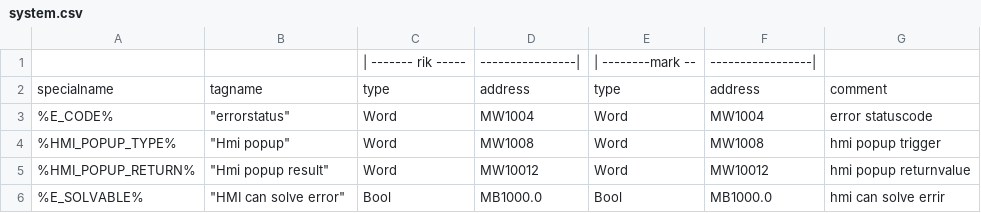
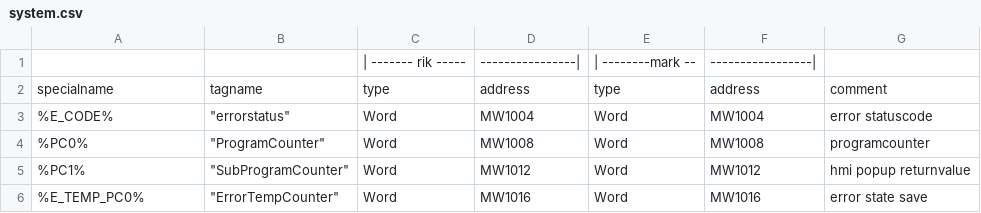
Before and after one commit to MvDDD/tiacolab_brugproject, a CSV file: tags/system.csv, drawn as a sheet.

```diff
--- a/tags/system.csv
+++ b/tags/system.csv
@@ -3,4 +3,4 @@ specialname,tagname," type",address,type,address,comment
 %E_CODE%,"""errorstatus""",Word,MW1004,Word,MW1004,error statuscode
-%HMI_POPUP_TYPE%,"""Hmi popup""",Word,MW1008,Word,MW1008,hmi popup trigger
-%HMI_POPUP_RETURN%,"""Hmi popup result""",Word,MW10012,Word,MW10012,hmi popup returnvalue
-%E_SOLVABLE%,"""HMI can solve error""",Bool,MB1000.0,Bool,MB1000.0,hmi can solve errir
+%PC0%,"""ProgramCounter""",Word,MW1008,Word,MW1008,programcounter
+%PC1%,"""SubProgramCounter""",Word,MW1012,Word,MW1012,hmi popup returnvalue
+%E_TEMP_PC0%,"""ErrorTempCounter""",Word,MW1016,Word,MW1016,error state save
```
Also changed, not shown: output/patches.csv, output/tags.csv, 5 other files.
